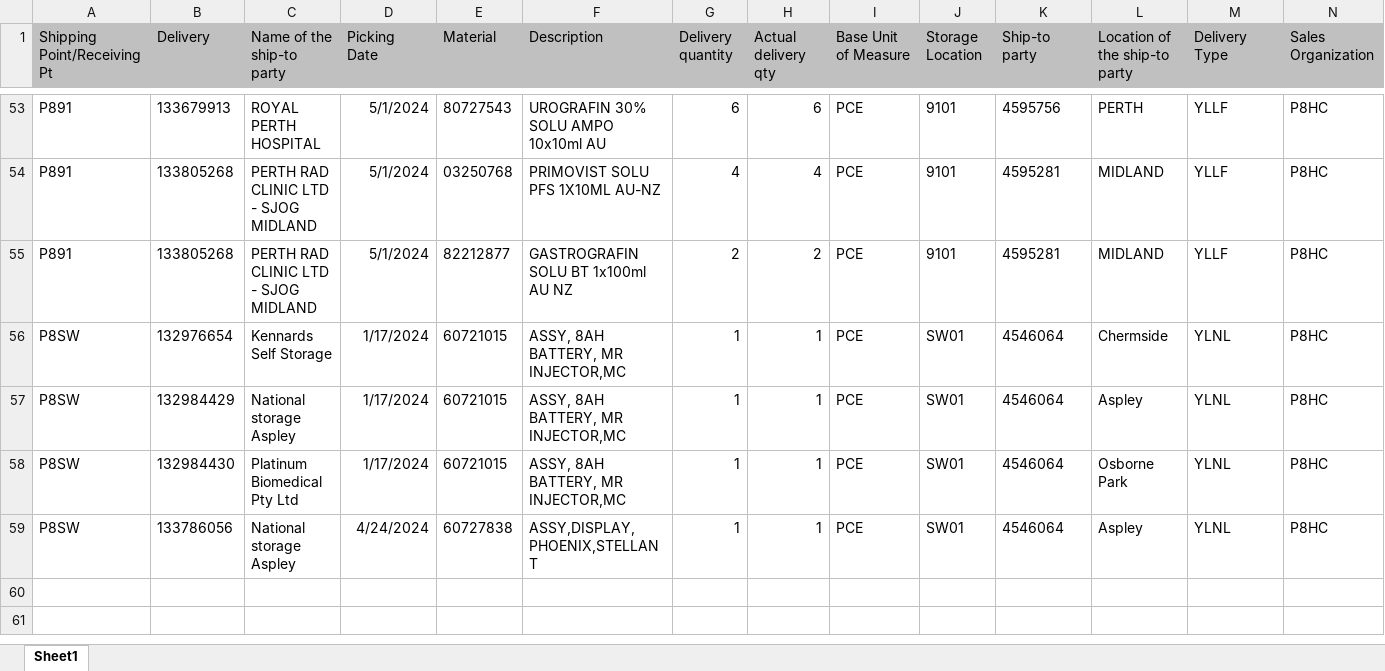
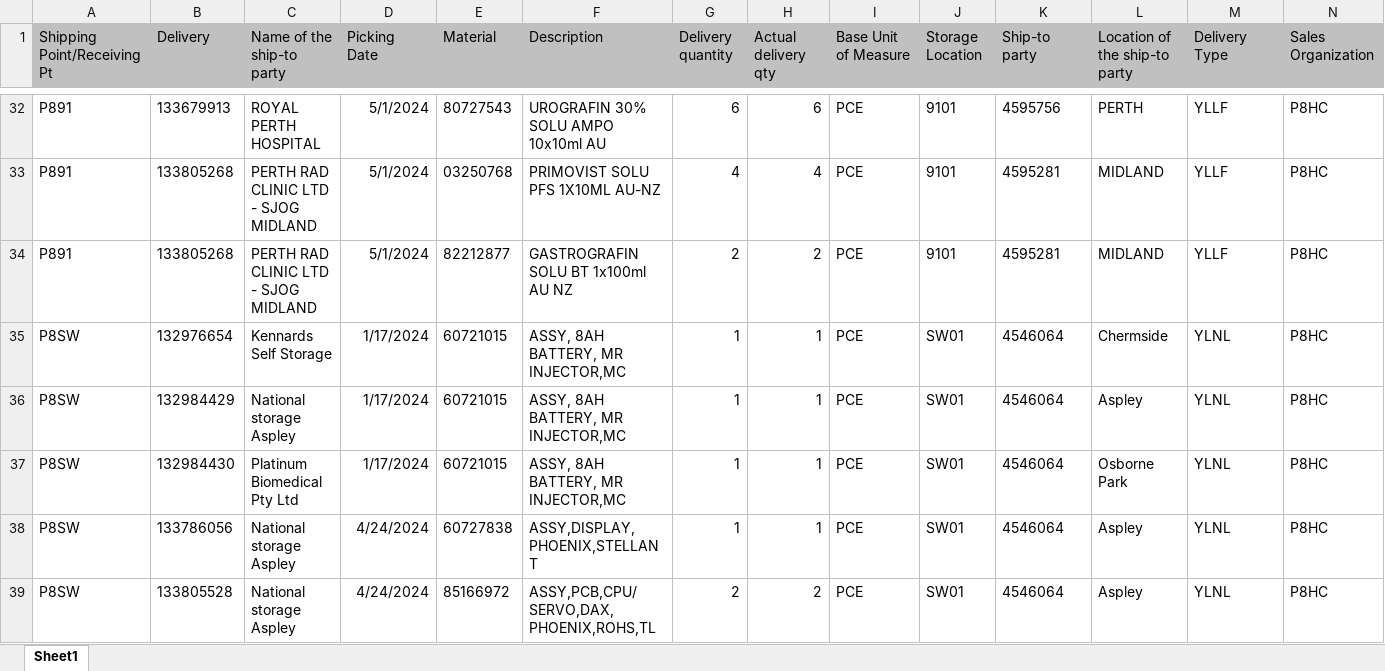
Before and after one commit to janphoenix/anz, an Excel workbook: ANZ.XLSX, sheet Sheet1, drawn as a sheet; only a part is shown, gaps mark what is left out; values as stored, in another font and other column widths than the file's, no borders; rows hold the shown columns only; the diff covers the shown part only; the diff names each change by its address in the sheet, - before the commit and + after, or states it on an @@ line.

```diff
--- a/ANZ.XLSX (sheet Sheet1)
+++ b/ANZ.XLSX (sheet Sheet1)
+row 39: P8SW | 133805528 | National storage Aspley | 4/24/2024 | 85166972 | ASSY,PCB,CPU/SERVO,DAX,PHOENIX,ROHS,TL | 2 | 2 | PCE | SW01 | 4546064 | Aspley | YLNL | P8HC
```
Also changed, not shown: 21 removed rows and 40 edited cells elsewhere in this sheet.
